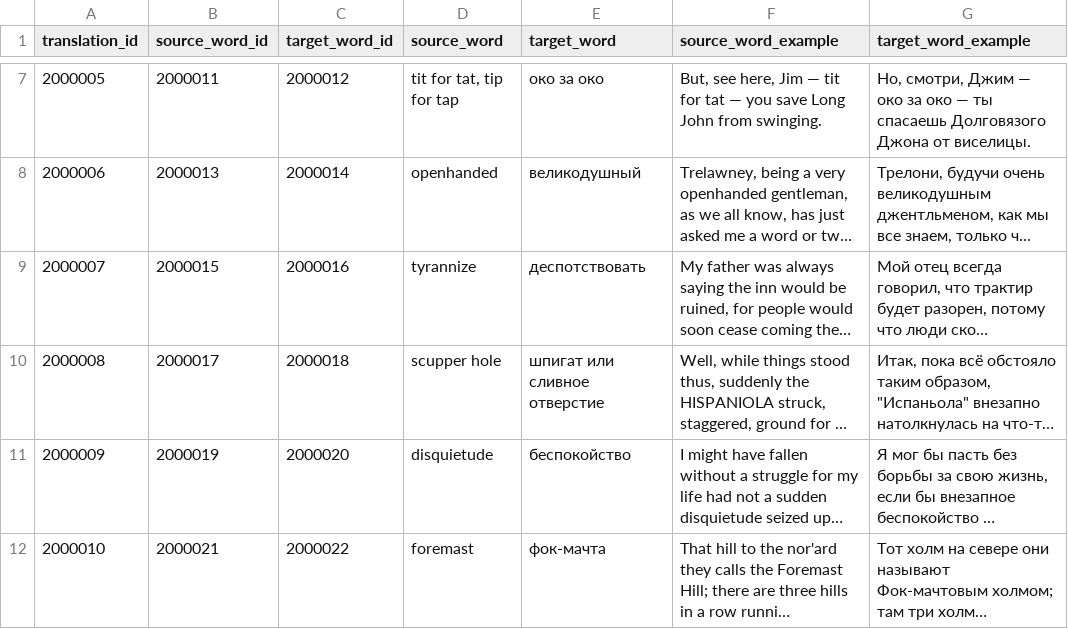
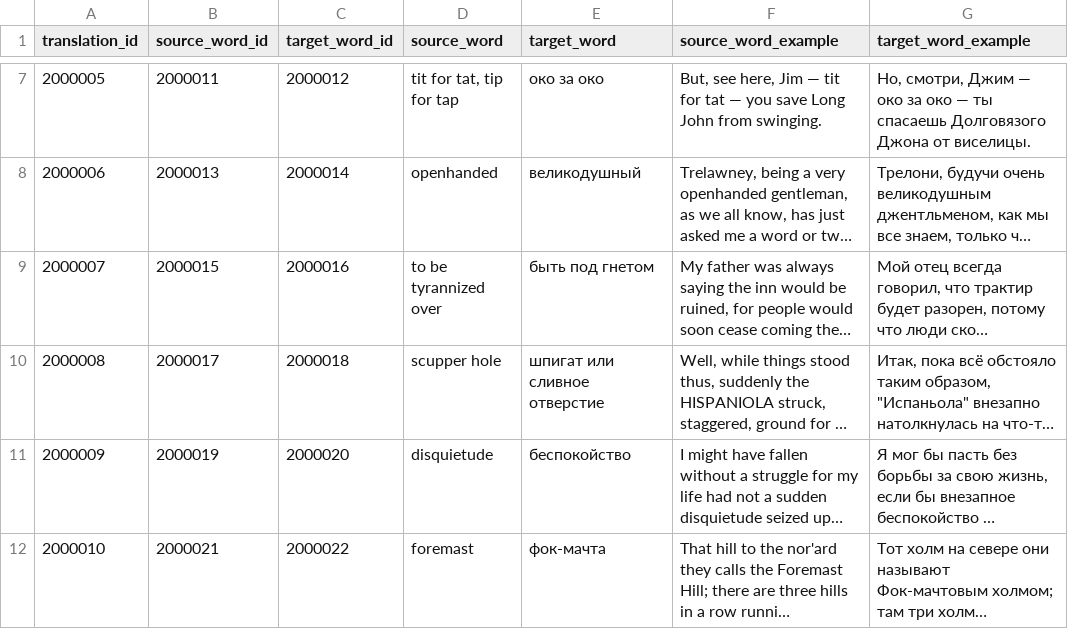
Before and after one commit to nikolay-e/lingua-quiz-app, a CSV file: packages/backend/migrations/Treasure Island -- English -- Russian.csv, drawn as a sheet; only a part is shown, gaps mark what is left out; long unchanged cells end in …; the diff names each change by its address in the sheet, - before the commit and + after, or states it on an @@ line.

Commit message:
Update Treasure Island -- English -- Russian.csv

```diff
--- a/packages/backend/migrations/Treasure Island -- English -- Russian.csv
+++ b/packages/backend/migrations/Treasure Island -- English -- Russian.csv
-D9 (source_word): tyrannize
+D9 (source_word): to be tyrannized over
-E9 (target_word): деспотствовать
+E9 (target_word): быть под гнетом
```
